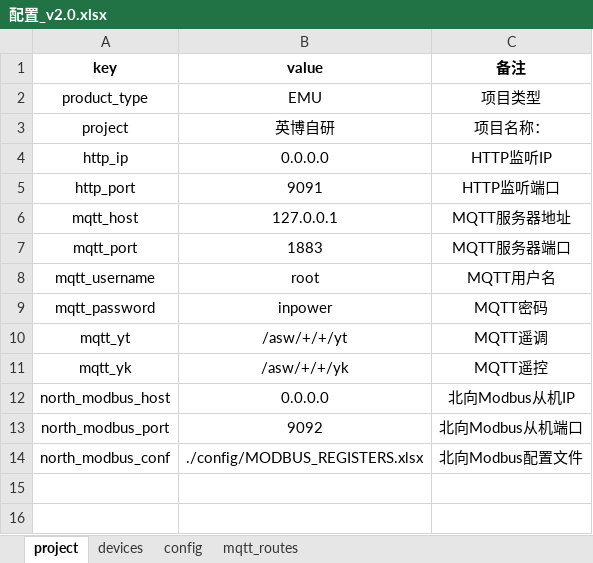
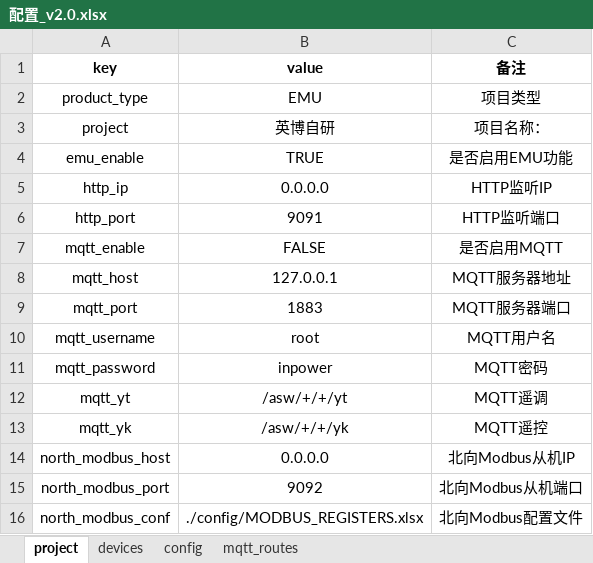
Before and after one commit to mikasa112/collector, an Excel workbook: config/配置_v2.0.xlsx, sheet project, drawn as a sheet; values as stored, in another font and other column widths than the file's, no borders; the diff names each change by its address in the sheet, - before the commit and + after, or states it on an @@ line.

```diff
--- a/config/配置_v2.0.xlsx (sheet project)
+++ b/config/配置_v2.0.xlsx (sheet project)
+row 4: emu_enable | TRUE | 是否启用EMU功能
+row 7: mqtt_enable | FALSE | 是否启用MQTT
```
Also changed, not shown: 14 other files.
